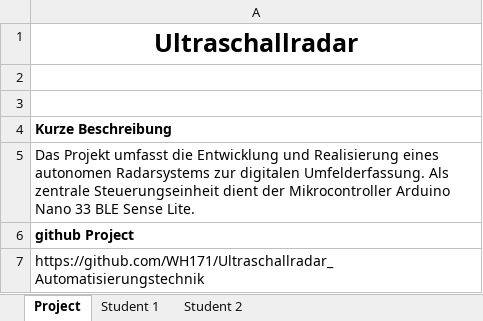
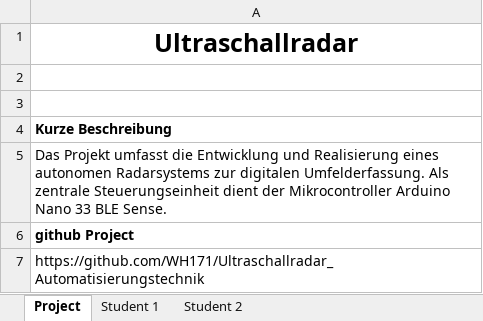
Before and after one commit to WH171/Ultraschallradar_Automatisierungstechnik, an Excel workbook: author.xlsx, sheet Project, drawn as a sheet; values as stored, in another font and other column widths than the file's, no borders; the diff names each change by its address in the sheet, - before the commit and + after, or states it on an @@ line.

```diff
--- a/author.xlsx (sheet Project)
+++ b/author.xlsx (sheet Project)
-A5: …33 BLE Sense Lite.
+A5: …33 BLE Sense.
```
Also changed, not shown: sheet Student 2, 13 other files.
